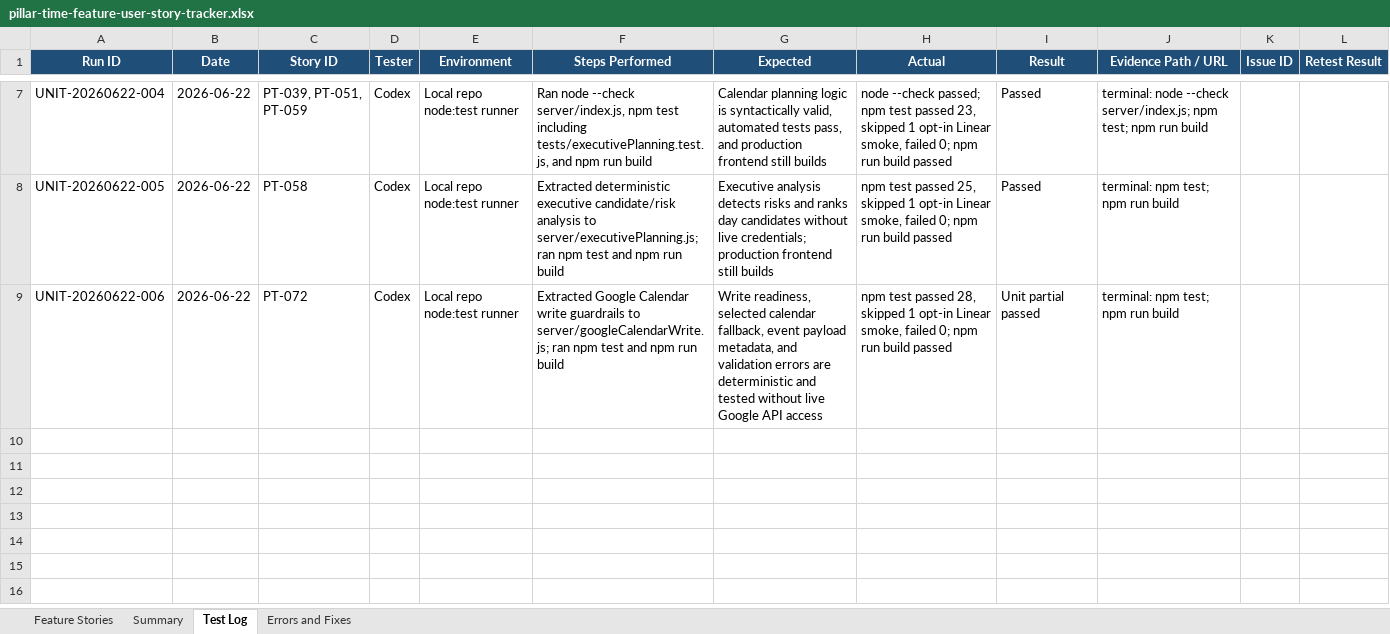
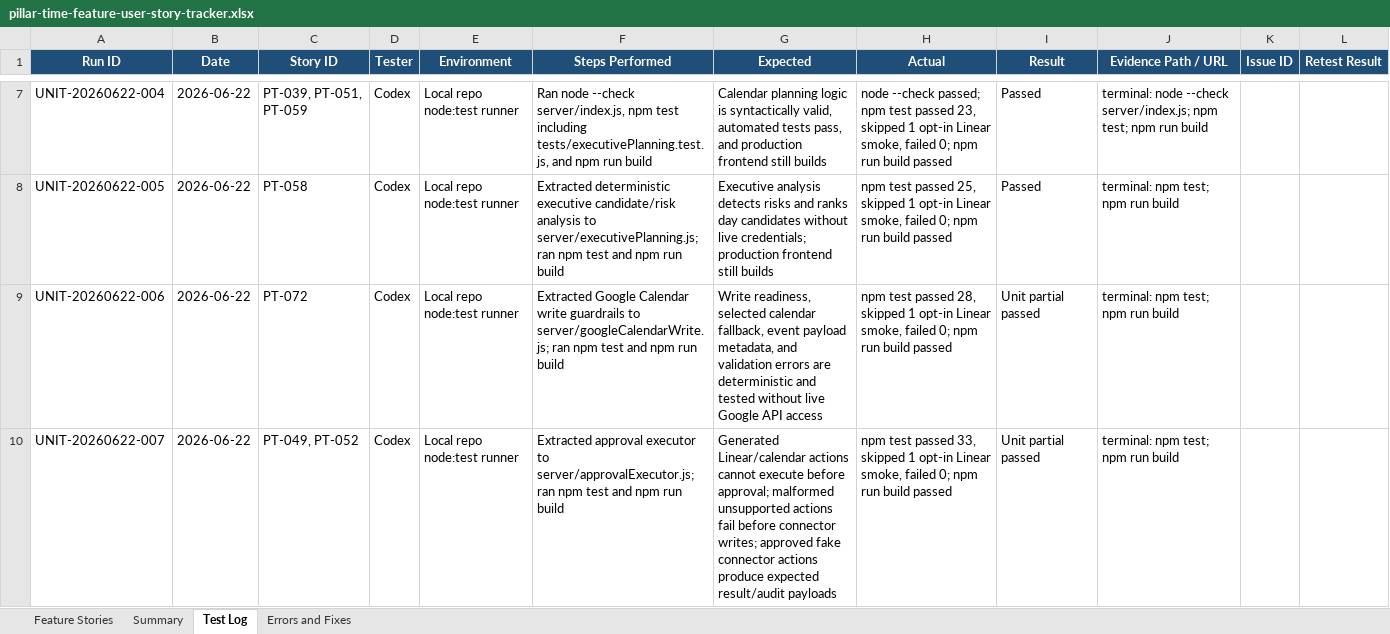
Before and after one commit to Transformation-Agency/pillar-time, an Excel workbook: docs/pillar-time-feature-user-story-tracker.xlsx, sheet Test Log, drawn as a sheet; only a part is shown, gaps mark what is left out; values as stored, in another font and other column widths than the file's, no borders; the diff names each change by its address in the sheet, - before the commit and + after, or states it on an @@ line.

Commit message:
Add approval execution guardrail tests

```diff
--- a/docs/pillar-time-feature-user-story-tracker.xlsx (sheet Test Log)
+++ b/docs/pillar-time-feature-user-story-tracker.xlsx (sheet Test Log)
+row 10: UNIT-20260622-007 | 2026-06-22 | PT-049, PT-052 | Codex | Local repo node:test runner | Extracted approval executor to server/approvalExecutor.js; ran npm test and npm run build | Generated Linear/calendar actions cannot execute before approval; malformed unsupported actions fail before connector writes; approved fake connector actions produce expected result/audit payloads | npm test passed 33, skipped 1 opt-in Linear smoke, failed 0; npm run build passed | Unit partial passed | terminal: npm test; npm run build
```
Also changed, not shown: sheet Feature Stories, sheet Summary, 3 other files.
